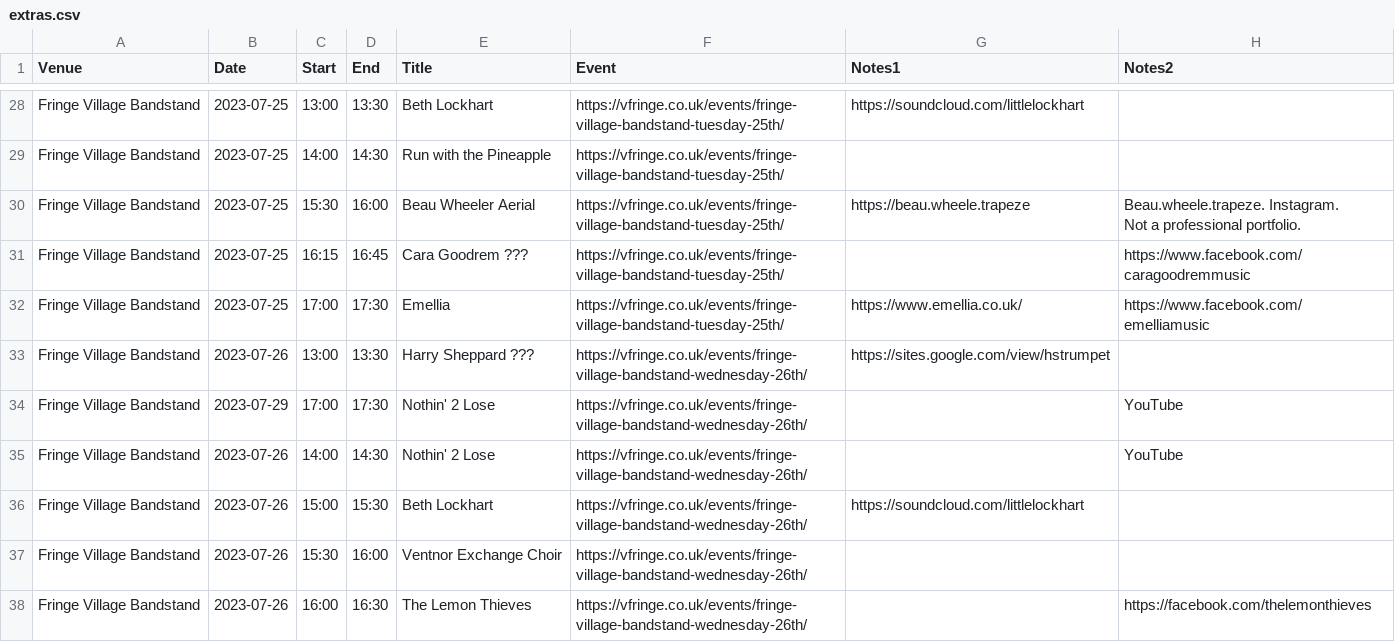
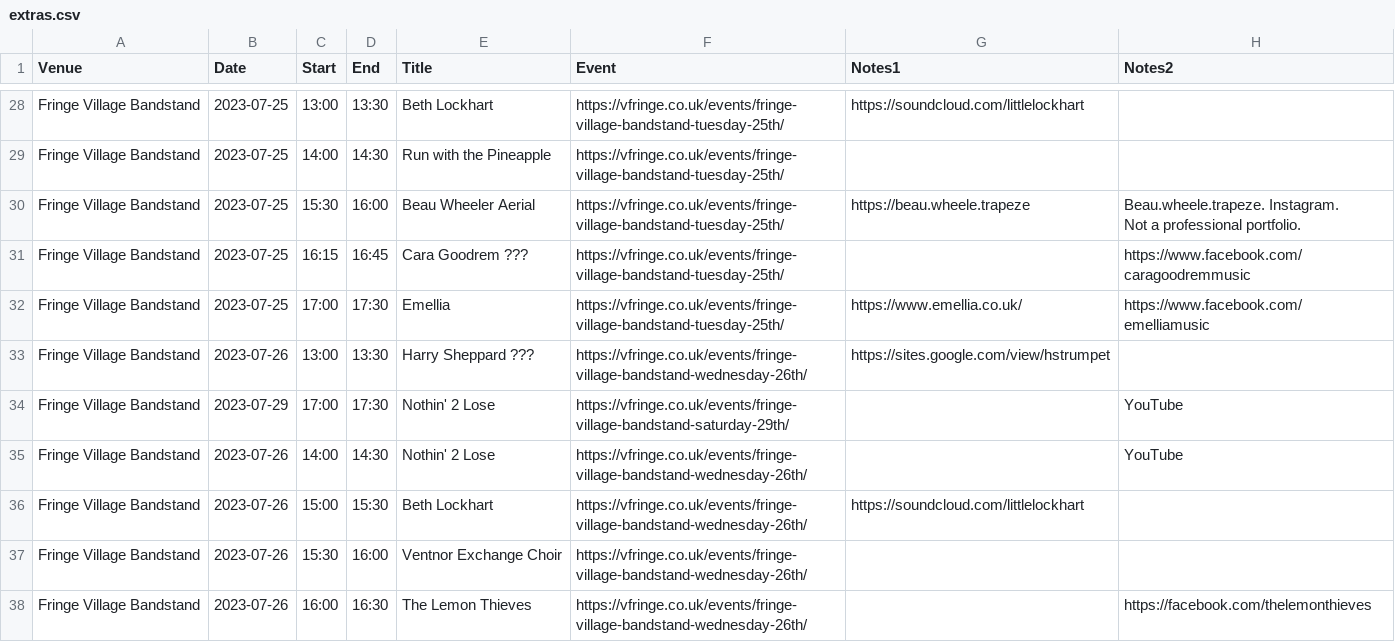
Before and after one commit to cgutteridge/vfringe2023, a CSV file: extras.csv, drawn as a sheet; only a part is shown, gaps mark what is left out; the diff names each change by its address in the sheet, - before the commit and + after, or states it on an @@ line.

Commit message:
update extras

```diff
--- a/extras.csv
+++ b/extras.csv
-F34 (Event): https://vfringe.co.uk/events/fringe-village-bandstand-wednesday-26th/
+F34 (Event): https://vfringe.co.uk/events/fringe-village-bandstand-saturday-29th/
```
